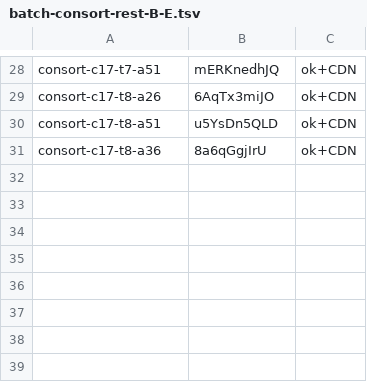
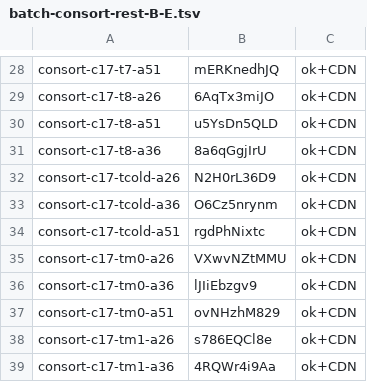
Before and after one commit to thientran2711/cung-tuong-mong, a TSV file: dev/handover/reports/fig-cutout-clean/batch-consort-rest-B-E.tsv, drawn as a sheet; only a part is shown, gaps mark what is left out.

```diff
--- a/dev/handover/reports/fig-cutout-clean/batch-consort-rest-B-E.tsv
+++ b/dev/handover/reports/fig-cutout-clean/batch-consort-rest-B-E.tsv
@@ -31 +31,9 @@ consort-c17-t8-a51	u5YsDn5QLD	ok+CDN
 consort-c17-t8-a36	8a6qGgjIrU	ok+CDN
+consort-c17-tcold-a26	N2H0rL36D9	ok+CDN
+consort-c17-tcold-a36	O6Cz5nrynm	ok+CDN
+consort-c17-tcold-a51	rgdPhNixtc	ok+CDN
+consort-c17-tm0-a26	VXwvNZtMMU	ok+CDN
+consort-c17-tm0-a36	lJIiEbzgv9	ok+CDN
+consort-c17-tm0-a51	ovNHzhM829	ok+CDN
+consort-c17-tm1-a26	s786EQCl8e	ok+CDN
+consort-c17-tm1-a36	4RQWr4i9Aa	ok+CDN
```
Also changed, not shown: 1 other file.
